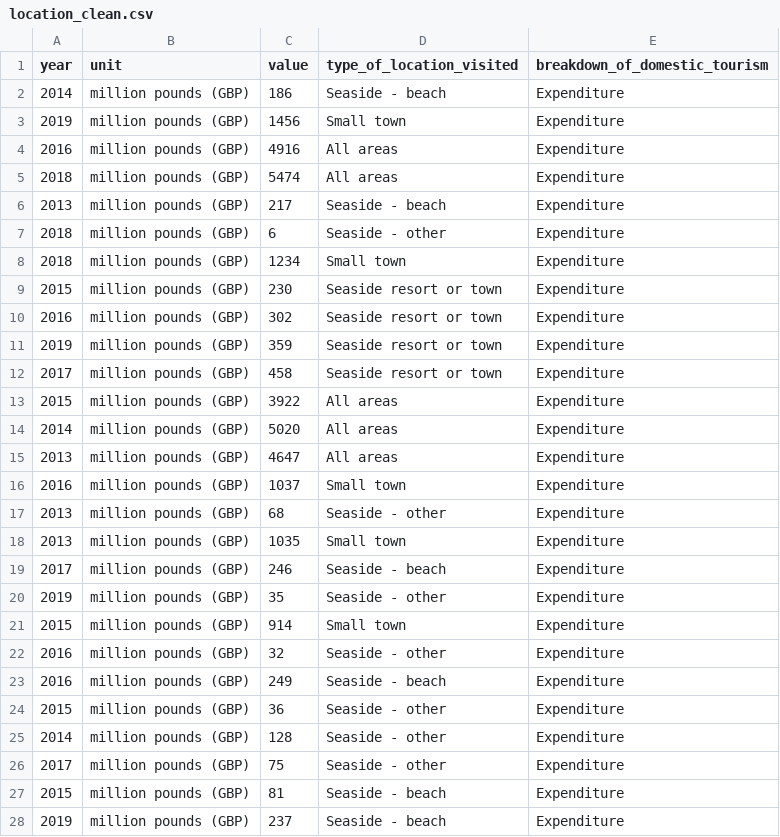
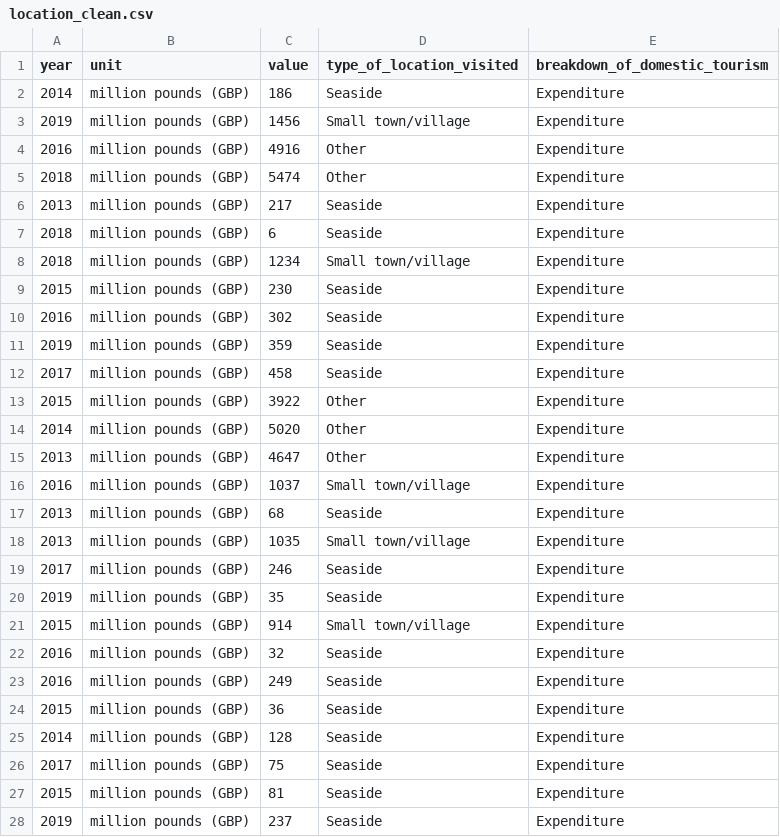
Before and after one commit to louiseshambrook/visit_scotland_final_project, a CSV file: notebooks/clean_data/location_clean.csv, drawn as a sheet; only a part is shown; the diff covers the shown part only.

Commit message:
cleaning script updated
location cleaning modified

```diff
--- a/notebooks/clean_data/location_clean.csv
+++ b/notebooks/clean_data/location_clean.csv
@@ -1,28 +1,28 @@
 year,unit,value,type_of_location_visited,breakdown_of_domestic_tourism
-2014,million pounds (GBP),186,Seaside - beach,Expenditure
-2019,million pounds (GBP),1456,Small town,Expenditure
-2016,million pounds (GBP),4916,All areas,Expenditure
-2018,million pounds (GBP),5474,All areas,Expenditure
-2013,million pounds (GBP),217,Seaside - beach,Expenditure
-2018,million pounds (GBP),6,Seaside - other,Expenditure
-2018,million pounds (GBP),1234,Small town,Expenditure
-2015,million pounds (GBP),230,Seaside resort or town,Expenditure
-2016,million pounds (GBP),302,Seaside resort or town,Expenditure
-2019,million pounds (GBP),359,Seaside resort or town,Expenditure
-2017,million pounds (GBP),458,Seaside resort or town,Expenditure
-2015,million pounds (GBP),3922,All areas,Expenditure
-2014,million pounds (GBP),5020,All areas,Expenditure
-2013,million pounds (GBP),4647,All areas,Expenditure
-2016,million pounds (GBP),1037,Small town,Expenditure
-2013,million pounds (GBP),68,Seaside - other,Expenditure
-2013,million pounds (GBP),1035,Small town,Expenditure
-2017,million pounds (GBP),246,Seaside - beach,Expenditure
-2019,million pounds (GBP),35,Seaside - other,Expenditure
-2015,million pounds (GBP),914,Small town,Expenditure
-2016,million pounds (GBP),32,Seaside - other,Expenditure
-2016,million pounds (GBP),249,Seaside - beach,Expenditure
-2015,million pounds (GBP),36,Seaside - other,Expenditure
-2014,million pounds (GBP),128,Seaside - other,Expenditure
-2017,million pounds (GBP),75,Seaside - other,Expenditure
-2015,million pounds (GBP),81,Seaside - beach,Expenditure
-2019,million pounds (GBP),237,Seaside - beach,Expenditure
+2014,million pounds (GBP),186,Seaside,Expenditure
+2019,million pounds (GBP),1456,Small town/village,Expenditure
+2016,million pounds (GBP),4916,Other,Expenditure
+2018,million pounds (GBP),5474,Other,Expenditure
+2013,million pounds (GBP),217,Seaside,Expenditure
+2018,million pounds (GBP),6,Seaside,Expenditure
+2018,million pounds (GBP),1234,Small town/village,Expenditure
+2015,million pounds (GBP),230,Seaside,Expenditure
+2016,million pounds (GBP),302,Seaside,Expenditure
+2019,million pounds (GBP),359,Seaside,Expenditure
+2017,million pounds (GBP),458,Seaside,Expenditure
+2015,million pounds (GBP),3922,Other,Expenditure
+2014,million pounds (GBP),5020,Other,Expenditure
+2013,million pounds (GBP),4647,Other,Expenditure
+2016,million pounds (GBP),1037,Small town/village,Expenditure
+2013,million pounds (GBP),68,Seaside,Expenditure
+2013,million pounds (GBP),1035,Small town/village,Expenditure
+2017,million pounds (GBP),246,Seaside,Expenditure
+2019,million pounds (GBP),35,Seaside,Expenditure
+2015,million pounds (GBP),914,Small town/village,Expenditure
+2016,million pounds (GBP),32,Seaside,Expenditure
+2016,million pounds (GBP),249,Seaside,Expenditure
+2015,million pounds (GBP),36,Seaside,Expenditure
+2014,million pounds (GBP),128,Seaside,Expenditure
+2017,million pounds (GBP),75,Seaside,Expenditure
+2015,million pounds (GBP),81,Seaside,Expenditure
+2019,million pounds (GBP),237,Seaside,Expenditure
```
Also changed, not shown: 57 edited cells elsewhere in this file, 3 other files.
